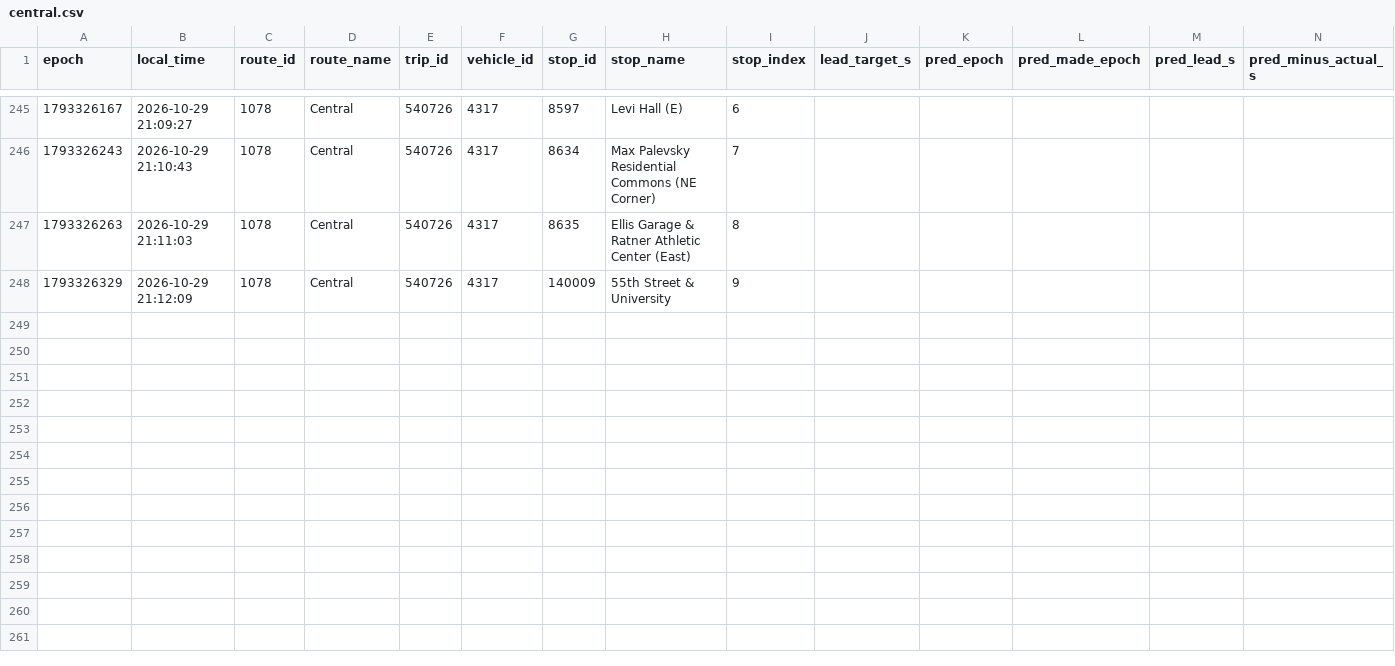
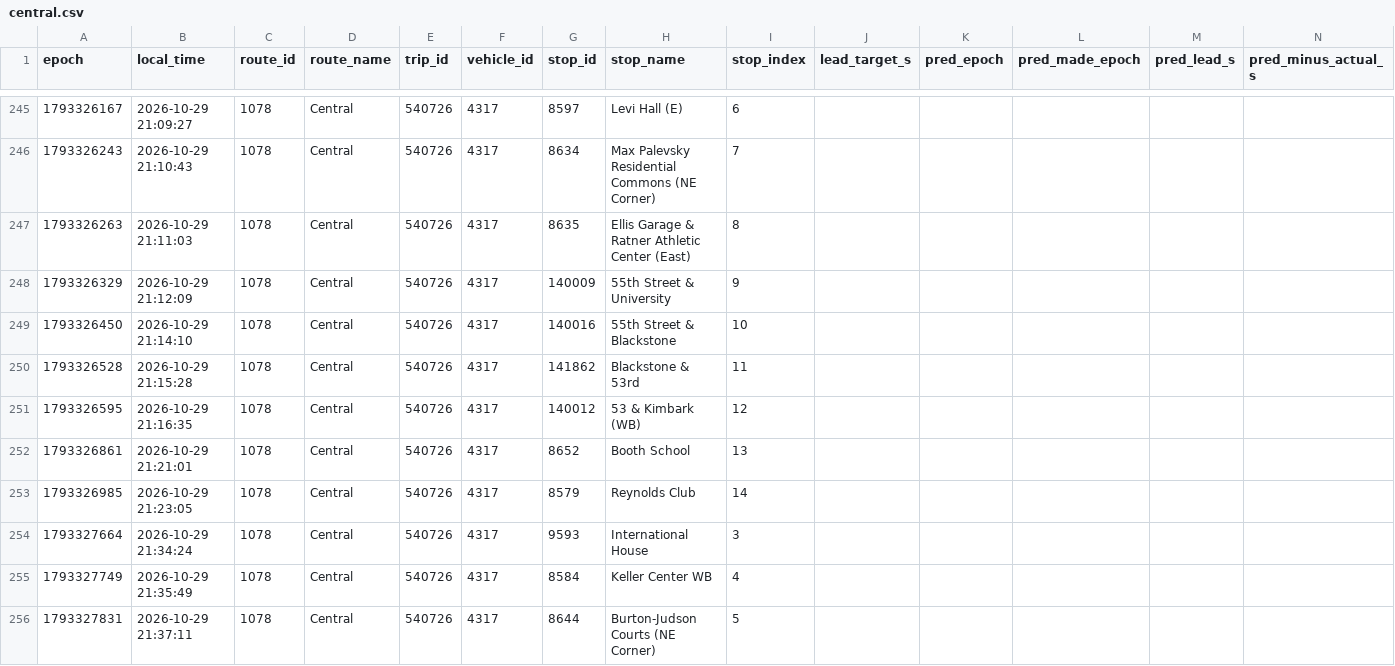
Before and after one commit to blobberus/straight-bussing-data, a CSV file: data/arrivals/2026-10-29/central.csv, drawn as a sheet; only a part is shown, gaps mark what is left out; rows hold the shown columns only; the diff covers the shown part only; the diff names each change by its address in the sheet, - before the commit and + after, or states it on an @@ line.

```diff
--- a/data/arrivals/2026-10-29/central.csv
+++ b/data/arrivals/2026-10-29/central.csv
+row 249: 1793326450 | 2026-10-29 21:14:10 | 1078 | Central | 540726 | 4317 | 140016 | 55th Street & Blackstone | 10
+row 250: 1793326528 | 2026-10-29 21:15:28 | 1078 | Central | 540726 | 4317 | 141862 | Blackstone & 53rd | 11
+row 251: 1793326595 | 2026-10-29 21:16:35 | 1078 | Central | 540726 | 4317 | 140012 | 53 & Kimbark (WB) | 12
+row 252: 1793326861 | 2026-10-29 21:21:01 | 1078 | Central | 540726 | 4317 | 8652 | Booth School | 13
+row 253: 1793326985 | 2026-10-29 21:23:05 | 1078 | Central | 540726 | 4317 | 8579 | Reynolds Club | 14
+row 254: 1793327664 | 2026-10-29 21:34:24 | 1078 | Central | 540726 | 4317 | 9593 | International House | 3
+row 255: 1793327749 | 2026-10-29 21:35:49 | 1078 | Central | 540726 | 4317 | 8584 | Keller Center WB | 4
+row 256: 1793327831 | 2026-10-29 21:37:11 | 1078 | Central | 540726 | 4317 | 8644 | Burton-Judson Courts (NE Corner) | 5
```
Also changed, not shown: 8 added rows elsewhere in this file, data/arrivals/2026-10-29/apostolic-drexel.csv, data/arrivals/2026-10-29/downtown-campus-connector.csv, 9 other files.
